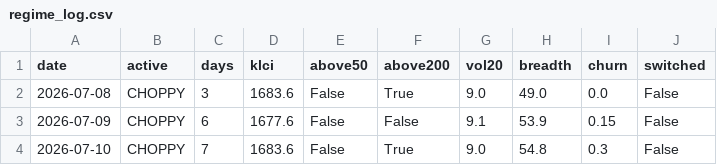
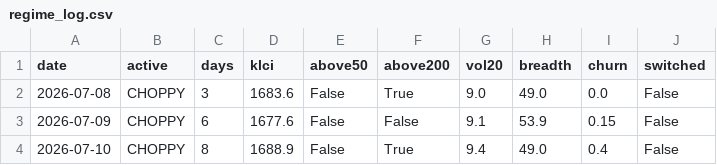
Before and after one commit to yankhaing-cmyk/BursaAgenticAI, a CSV file: regime_log.csv, drawn as a sheet.

```diff
--- a/regime_log.csv
+++ b/regime_log.csv
@@ -3,2 +3,2 @@ date,active,days,klci,above50,above200,vol20,breadth,churn,switched
 2026-07-09,CHOPPY,6,1677.6,False,False,9.1,53.9,0.15,False
-2026-07-10,CHOPPY,7,1683.6,False,True,9.0,54.8,0.3,False
+2026-07-10,CHOPPY,8,1688.9,False,True,9.4,49.0,0.4,False
```
Also changed, not shown: history.csv, 2 other files.
